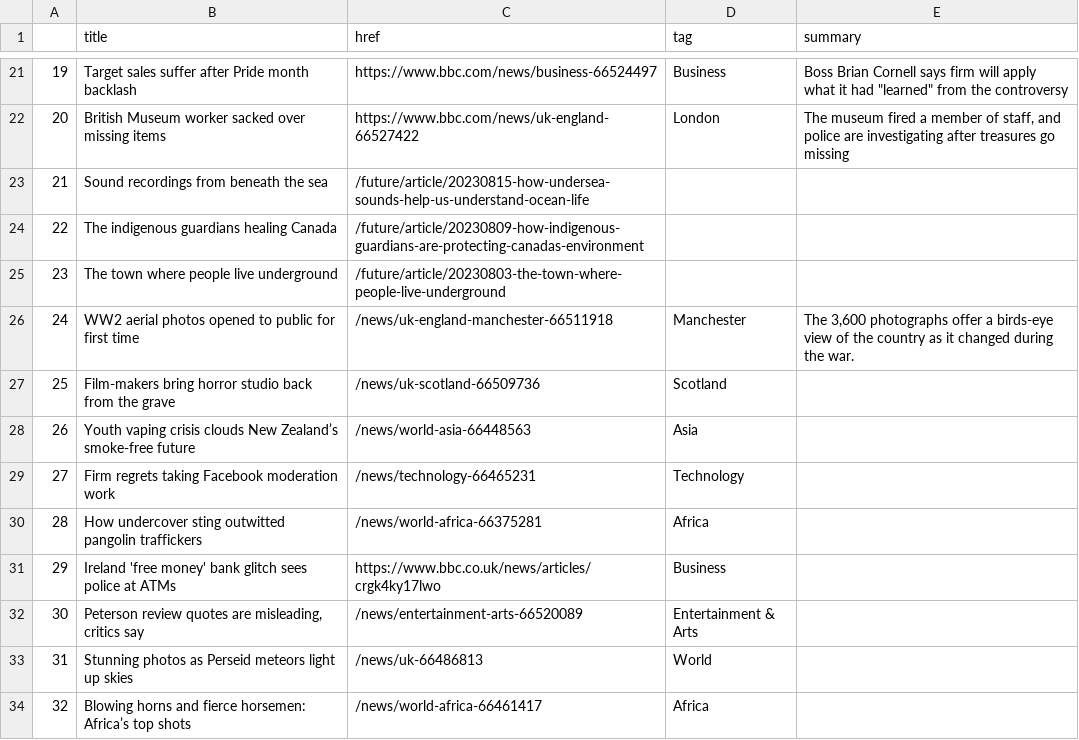
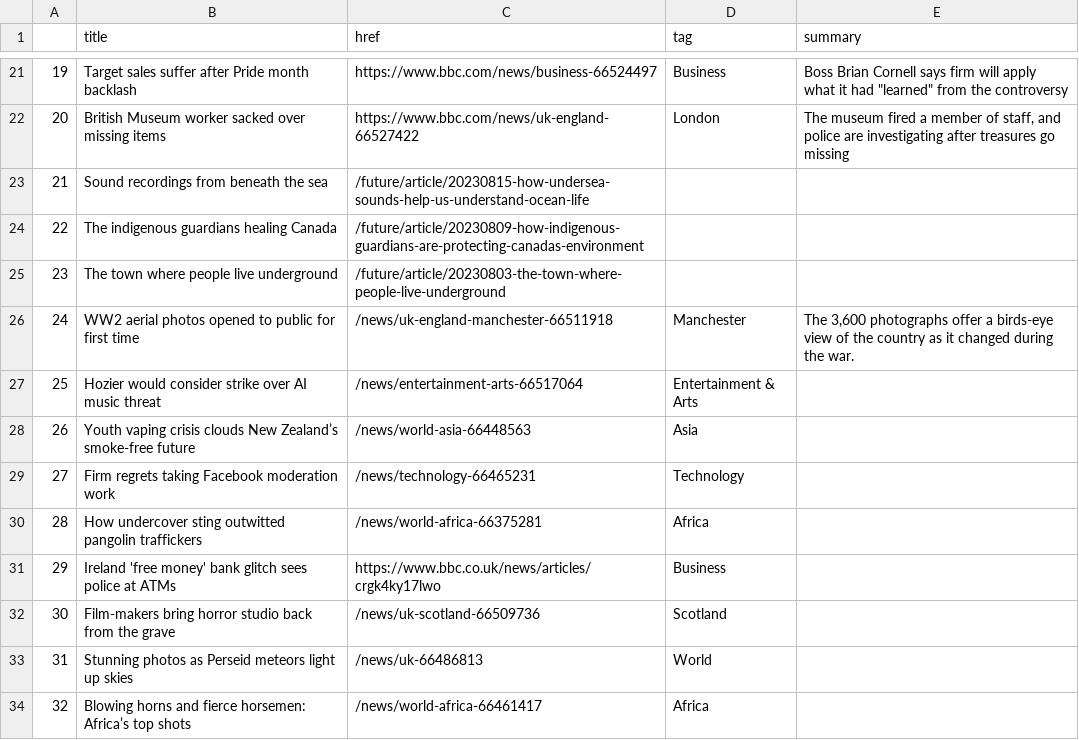
Before and after one commit to gbolduan/automatic-scraper, a CSV file: bbc-headlines.csv, drawn as a sheet; only a part is shown, gaps mark what is left out.

```diff
--- a/bbc-headlines.csv
+++ b/bbc-headlines.csv
@@ -26,3 +26,3 @@
 24,WW2 aerial photos opened to public for first time,/news/uk-england-manchester-66511918,Manchester,"The 3,600 photographs offer a birds-eye view of the country as it changed during the war."
-25,Film-makers bring horror studio back from the grave,/news/uk-scotland-66509736,Scotland,
+25,Hozier would consider strike over AI music threat,/news/entertainment-arts-66517064,Entertainment & Arts,
 26,Youth vaping crisis clouds New Zealand’s smoke-free future,/news/world-asia-66448563,Asia,
@@ -31,3 +31,3 @@
 29,Ireland 'free money' bank glitch sees police at ATMs,https://www.bbc.co.uk/news/articles/crgk4ky17lwo,Business,
-30,"Peterson review quotes are misleading, critics say",/news/entertainment-arts-66520089,Entertainment & Arts,
+30,Film-makers bring horror studio back from the grave,/news/uk-scotland-66509736,Scotland,
 31,Stunning photos as Perseid meteors light up skies,/news/uk-66486813,World,
```
